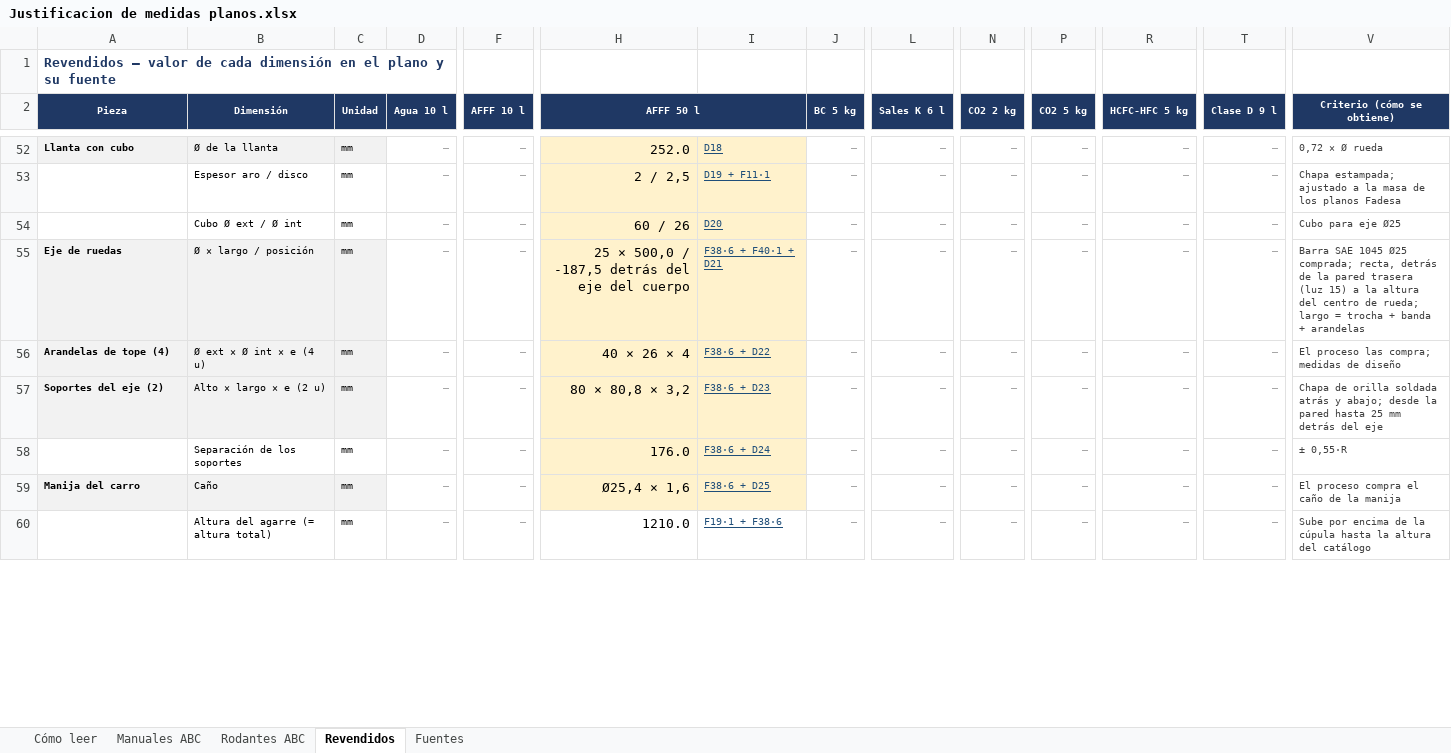
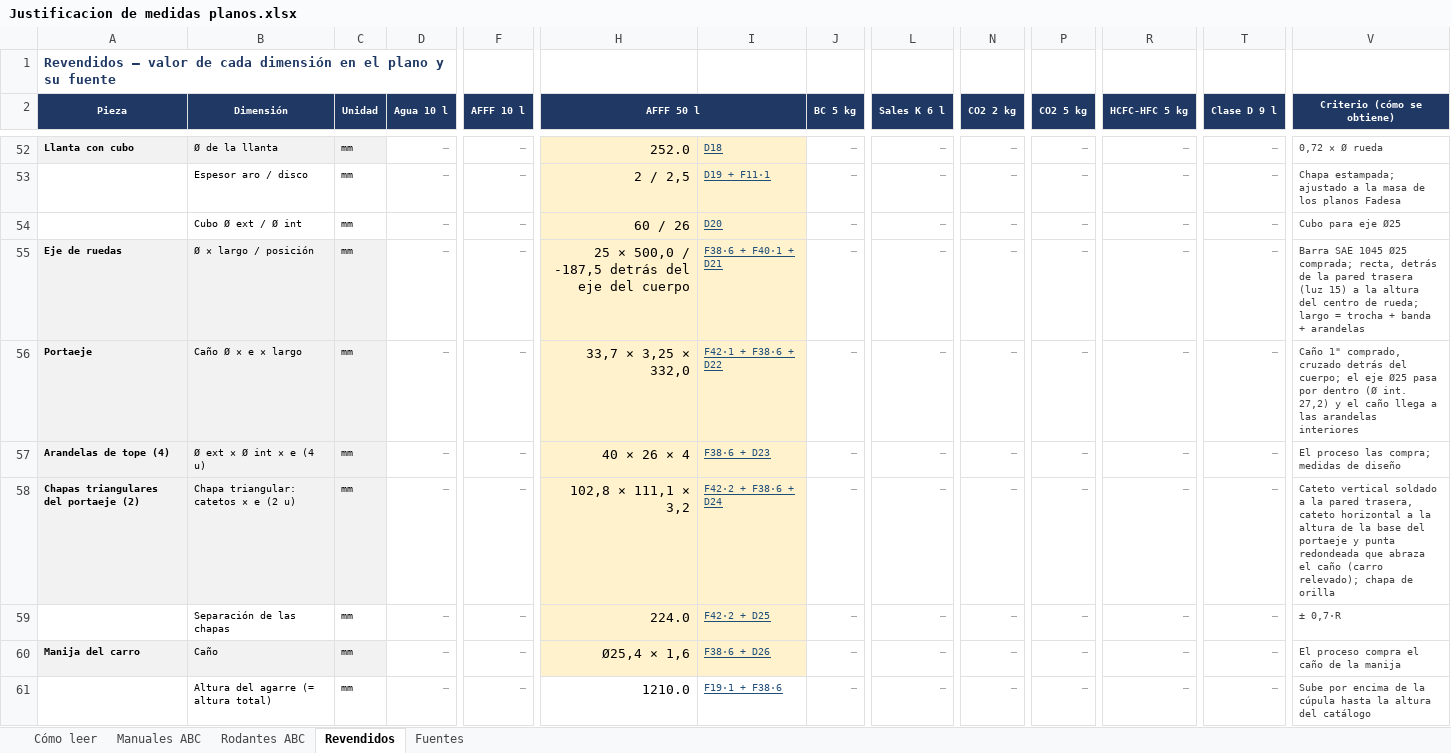
Before and after one commit to TadeoSinay/planos_flama-, an Excel workbook: salida/justificacion/Justificacion de medidas planos.xlsx, sheet Revendidos, drawn as a sheet; only a part is shown, gaps mark what is left out; values as stored, in another font and other column widths than the file's, no borders; addresses are those after the commit; rows hold the shown columns only; the diff covers the shown part only; the diff names each change by its address in the sheet, - before the commit and + after, or states it on an @@ line.

```diff
--- a/salida/justificacion/Justificacion de medidas planos.xlsx (sheet Revendidos)
+++ b/salida/justificacion/Justificacion de medidas planos.xlsx (sheet Revendidos)
+row 56: Portaeje | Caño Ø × e × largo | mm | — | — | 33,7 × 3,25 × 332,0 | F42·1 + F38·6 + D22 | — | — | — | — | — | — | Caño 1" comprado, cruzado detrás del cuerpo; el eje Ø25 pasa por dentro (Ø int. 27,2) y el caño llega a las arandelas interiores
-I57: F38·6 + D22
+I57: F38·6 + D23
-A58 (Pieza): Soportes del eje (2)
+A58 (Pieza): Chapas triangulares del portaeje (2)
-B58 (Dimensión): Alto × largo × e (2 u)
+B58 (Dimensión): Chapa triangular: catetos × e (2 u)
-H58 (AFFF 50 l): 80 × 80,8 × 3,2
+H58 (AFFF 50 l): 102,8 × 111,1 × 3,2
-I58: F38·6 + D23
+I58: F42·2 + F38·6 + D24
-V58 (Criterio (cómo se obtiene)): Chapa de orilla soldada atrás y abajo; desde la pared hasta 25 mm detrás del eje
+V58 (Criterio (cómo se obtiene)): Cateto vertical soldado a la pared trasera, cateto horizontal a la altura de la base del portaeje y punta redondeada que abraza el caño (carro relevado); chapa de orilla
-B59 (Dimensión): Separación de los soportes
+B59 (Dimensión): Separación de las chapas
-H59 (AFFF 50 l): 176.0
+H59 (AFFF 50 l): 224.0
-I59: F38·6 + D24
+I59: F42·2 + D25
-V59 (Criterio (cómo se obtiene)): ± 0,55·R
+V59 (Criterio (cómo se obtiene)): ± 0,7·R
-I60: F38·6 + D25
+I60: F38·6 + D26
```
Also changed, not shown: 2 added rows and 42 edited cells elsewhere in this sheet, sheet Rodantes ABC, sheet Fuentes, sheet Manuales ABC, sheet Cómo leer, 8 other files.
